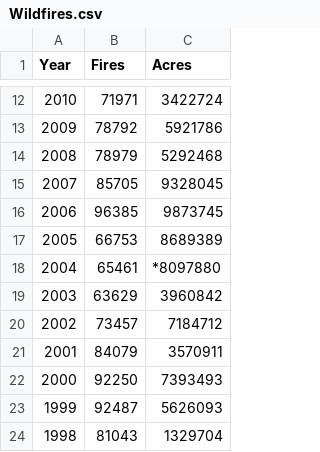
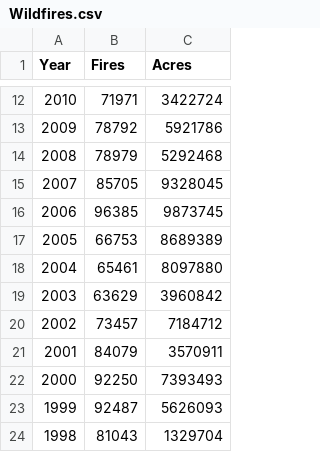
Before and after one commit to HaleyEgan/Wildfires, a CSV file: Wildfires.csv, drawn as a sheet; only a part is shown, gaps mark what is left out.

```diff
--- a/Wildfires.csv
+++ b/Wildfires.csv
@@ -17,3 +17,3 @@ Year,Fires,Acres
 2005,66753,8689389
-2004,65461,*8097880
+2004,65461,8097880
 2003,63629,3960842
```
Also changed, not shown: WildfiresCleaned.csv, 1 other file.
